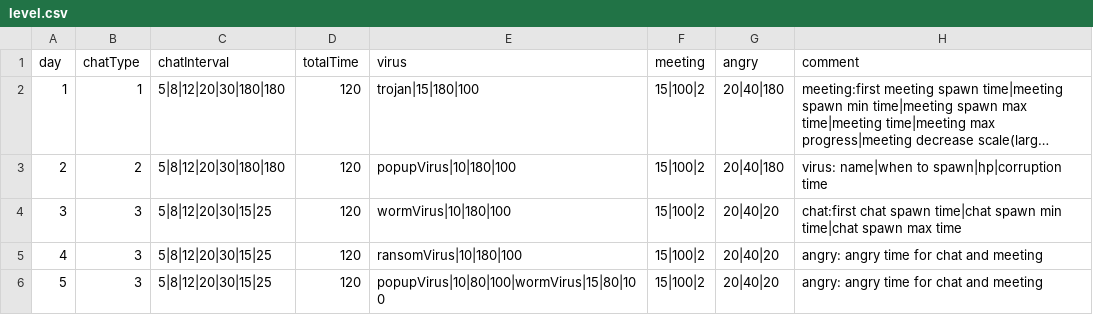
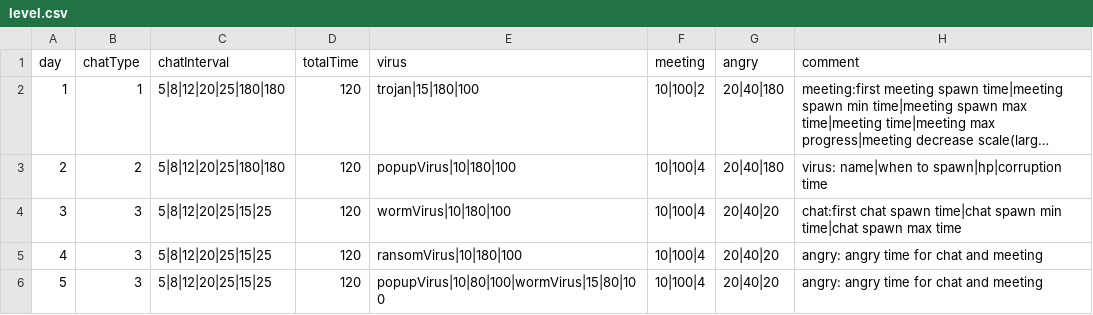
Before and after one commit to shshwdr/NothingCanGoWrong, a CSV file: Assets/Resources/csv/level.csv, drawn as a sheet; long unchanged cells end in …; the diff names each change by its address in the sheet, - before the commit and + after, or states it on an @@ line.

Commit message:
Balancing File and Meeting tasks

```diff
--- a/Assets/Resources/csv/level.csv
+++ b/Assets/Resources/csv/level.csv
-C2:C3 (chatInterval): 5|8|12|20|30|180|180
+C2:C3 (chatInterval): 5|8|12|20|25|180|180
-F2 (meeting): 15|100|2
+F2 (meeting): 10|100|2
-F3:F6 (meeting): 15|100|2
+F3:F6 (meeting): 10|100|4
-C4:C6 (chatInterval): 5|8|12|20|30|15|25
+C4:C6 (chatInterval): 5|8|12|20|25|15|25
```
Also changed, not shown: 1 other file.
